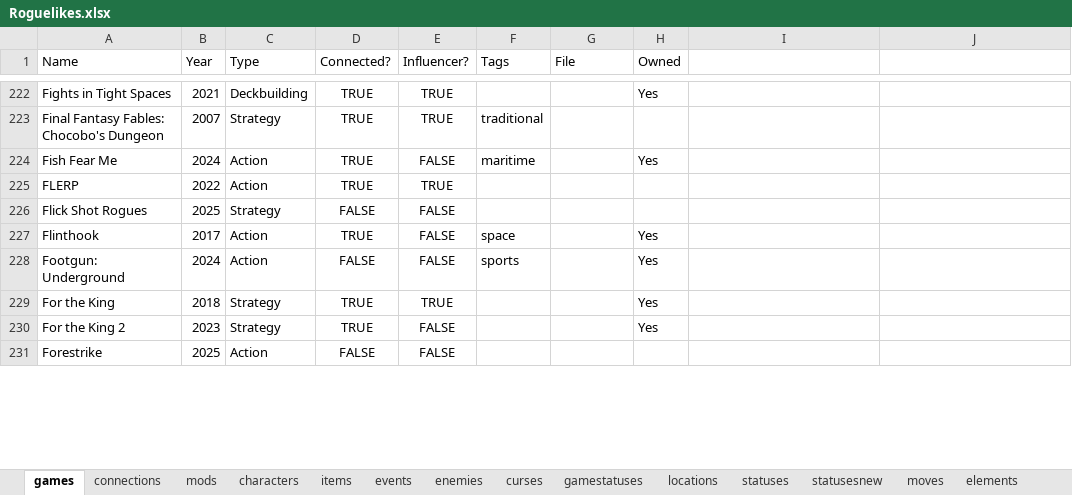
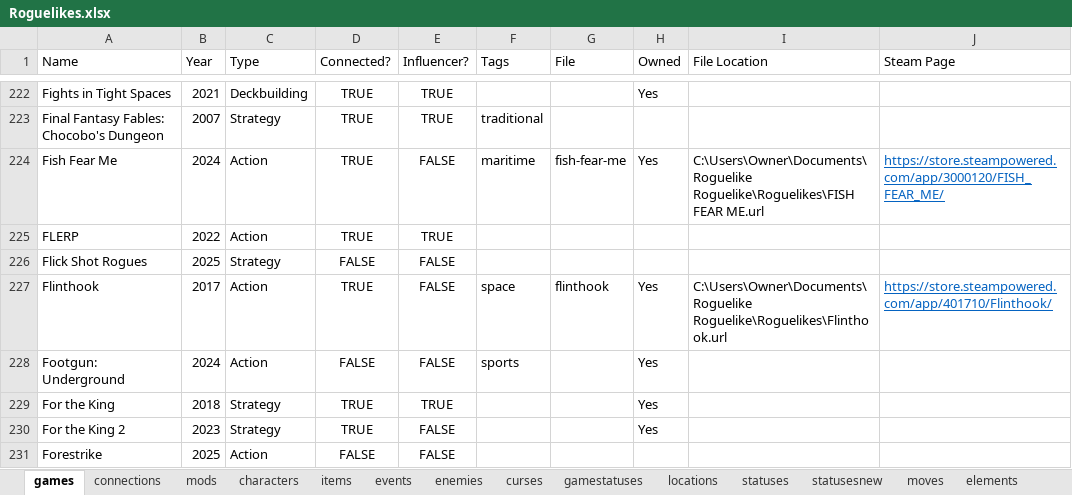
Before and after one commit to batsling/Roguelike-like, an Excel workbook: tools/Roguelikes.xlsx, sheet games, drawn as a sheet; only a part is shown, gaps mark what is left out; values as stored, in another font and other column widths than the file's, no borders; table styles not drawn; the diff covers the shown part only; the diff names each change by its address in the sheet, - before the commit and + after, or states it on an @@ line.

```diff
--- a/tools/Roguelikes.xlsx (sheet games)
+++ b/tools/Roguelikes.xlsx (sheet games)
-I1: (empty)
+I1: File Location
-J1: (empty)
+J1: Steam Page
-G224 (File): (empty)
+G224 (File): fish-fear-me
-I224 (File Location): (empty)
+I224 (File Location): C:\Users\Owner\Documents\Roguelike Roguelike\Roguelikes\FISH FEAR ME.url
-J224 (Steam Page): (empty)
+J224 (Steam Page): https://store.steampowered.com/app/3000120/FISH_FEAR_ME/
-G227 (File): (empty)
+G227 (File): flinthook
-I227 (File Location): (empty)
+I227 (File Location): C:\Users\Owner\Documents\Roguelike Roguelike\Roguelikes\Flinthook.url
-J227 (Steam Page): (empty)
+J227 (Steam Page): https://store.steampowered.com/app/401710/Flinthook/
```
Also changed, not shown: 226 edited cells elsewhere in this sheet.
